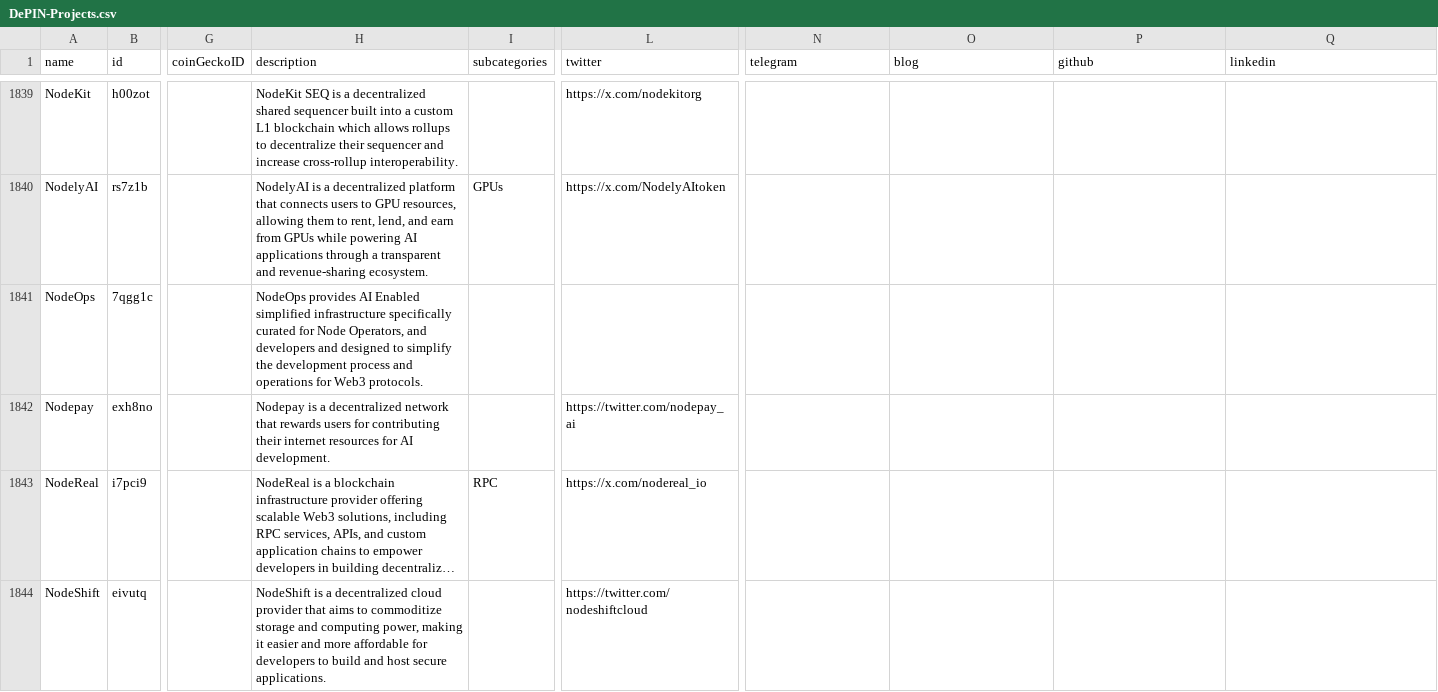
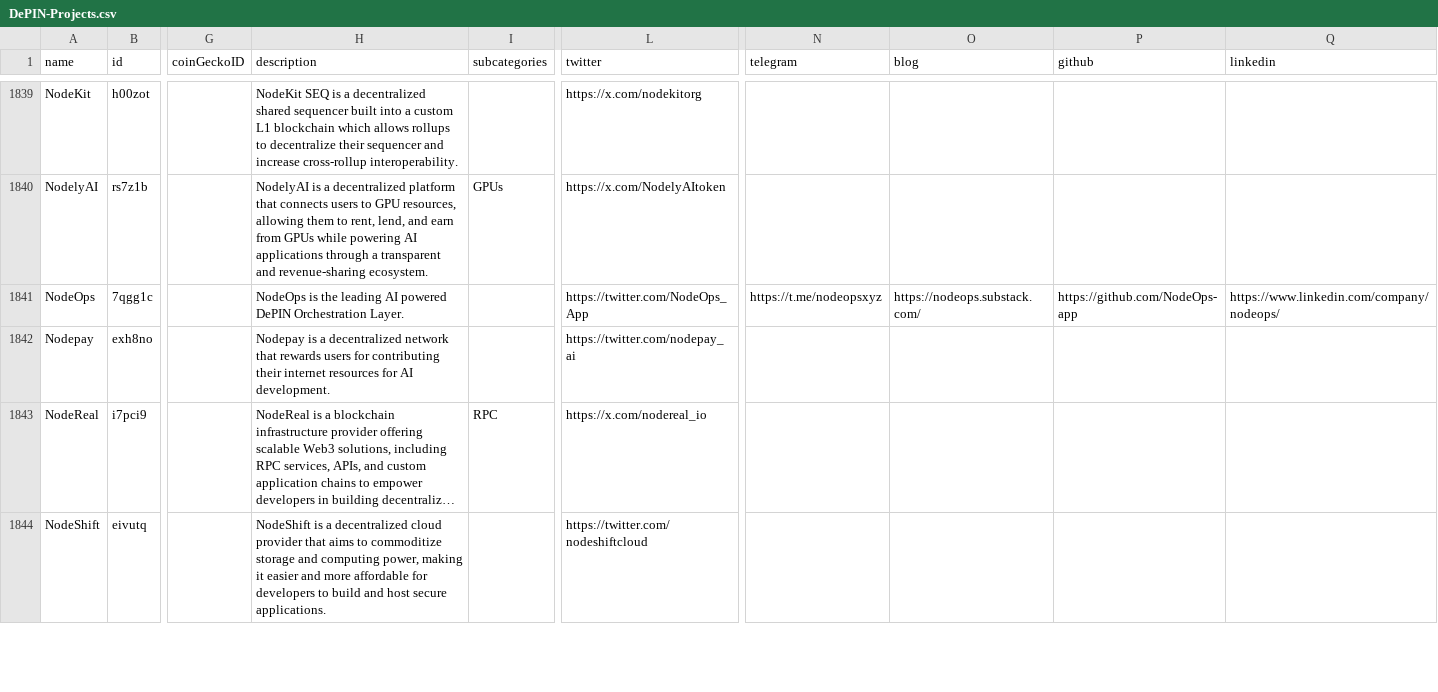
Before and after one commit to EduardJ/testingOctokit, a CSV file: scripts/data/DePIN-Projects.csv, drawn as a sheet; only a part is shown, gaps mark what is left out; long unchanged cells end in …; the diff names each change by its address in the sheet, - before the commit and + after, or states it on an @@ line.

```diff
--- a/scripts/data/DePIN-Projects.csv
+++ b/scripts/data/DePIN-Projects.csv
-H1841 (description): NodeOps provides AI Enabled simplified infrastructure specifically curated for Node Operators, and developers and designed to simplify the development process and operations for Web3 protocols.
+H1841 (description): NodeOps is the leading AI powered DePIN Orchestration Layer.
-L1841 (twitter): (empty)
+L1841 (twitter): https://twitter.com/NodeOps_App
-N1841 (telegram): (empty)
+N1841 (telegram): https://t.me/nodeopsxyz
-O1841 (blog): (empty)
+O1841 (blog): https://nodeops.substack.com/
-P1841 (github): (empty)
+P1841 (github): https://github.com/NodeOps-app
-Q1841 (linkedin): (empty)
+Q1841 (linkedin): https://www.linkedin.com/company/nodeops/
```
Also changed, not shown: scripts/data/DePIN-Livestreams.csv, scripts/data/DePIN-Projects-Dune.csv.
